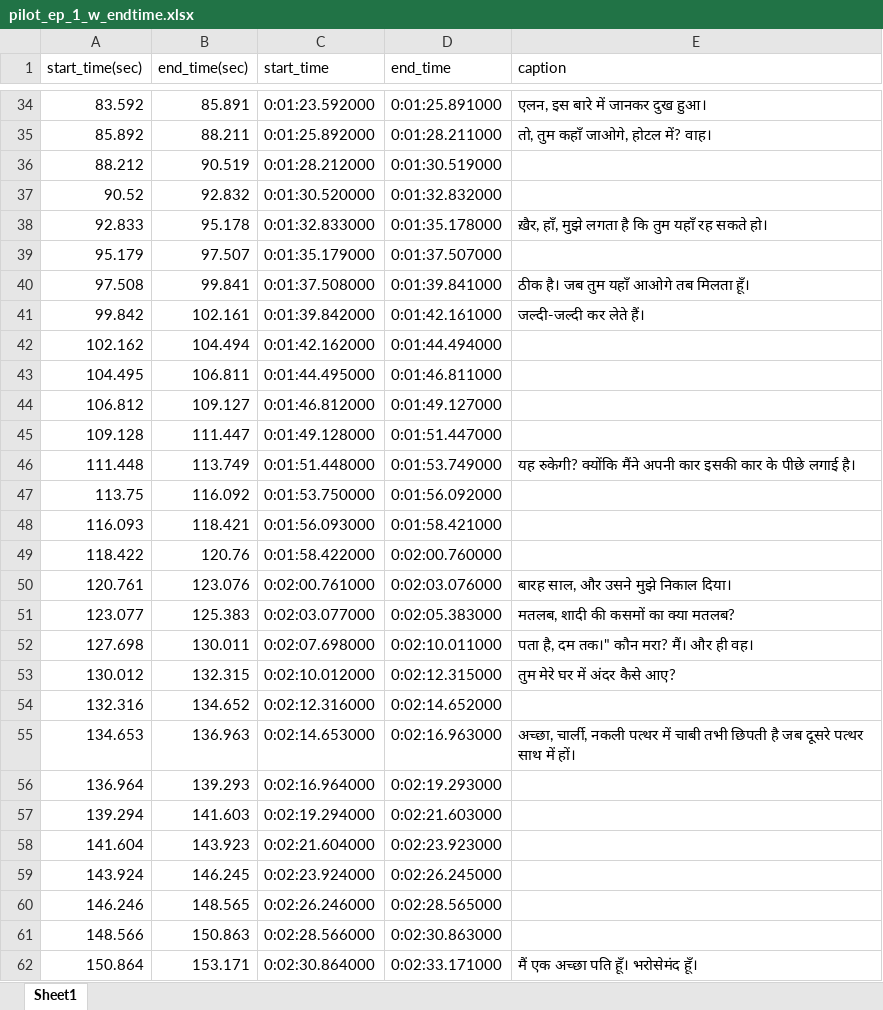
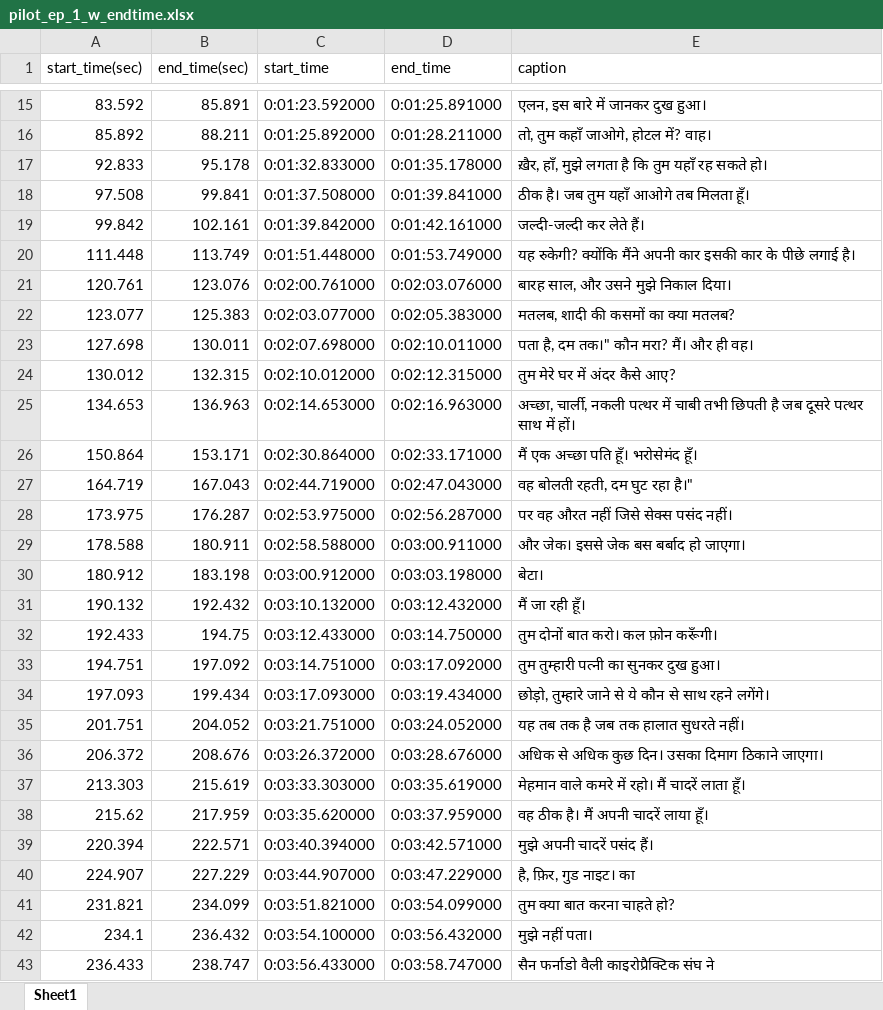
Before and after one commit to sannny/Netflix-Image-Subtitle-Crawler, an Excel workbook: Screenshots/pilot_ep_1_w_endtime.xlsx, sheet Sheet1, drawn as a sheet; only a part is shown, gaps mark what is left out; the shorter side is filled out with more unchanged rows; values as stored, in another font and other column widths than the file's, no borders; the diff covers the shown part only; the diff names each change by its address in the sheet, - before the commit and + after, or states it on an @@ line.

```diff
--- a/Screenshots/pilot_ep_1_w_endtime.xlsx (sheet Sheet1)
+++ b/Screenshots/pilot_ep_1_w_endtime.xlsx (sheet Sheet1)
-row 36: 88.212 | 90.519 | 0:01:28.212000 | 0:01:30.519000
-row 37: 90.52 | 92.832 | 0:01:30.520000 | 0:01:32.832000
-row 39: 95.179 | 97.507 | 0:01:35.179000 | 0:01:37.507000
-row 42: 102.162 | 104.494 | 0:01:42.162000 | 0:01:44.494000
-row 43: 104.495 | 106.811 | 0:01:44.495000 | 0:01:46.811000
-row 44: 106.812 | 109.127 | 0:01:46.812000 | 0:01:49.127000
-row 45: 109.128 | 111.447 | 0:01:49.128000 | 0:01:51.447000
-row 47: 113.75 | 116.092 | 0:01:53.750000 | 0:01:56.092000
-row 48: 116.093 | 118.421 | 0:01:56.093000 | 0:01:58.421000
-row 49: 118.422 | 120.76 | 0:01:58.422000 | 0:02:00.760000
-row 54: 132.316 | 134.652 | 0:02:12.316000 | 0:02:14.652000
-row 56: 136.964 | 139.293 | 0:02:16.964000 | 0:02:19.293000
-row 57: 139.294 | 141.603 | 0:02:19.294000 | 0:02:21.603000
-row 58: 141.604 | 143.923 | 0:02:21.604000 | 0:02:23.923000
-row 59: 143.924 | 146.245 | 0:02:23.924000 | 0:02:26.245000
-row 60: 146.246 | 148.565 | 0:02:26.246000 | 0:02:28.565000
-row 61: 148.566 | 150.863 | 0:02:28.566000 | 0:02:30.863000
```
Also changed, not shown: 215 removed rows elsewhere in this sheet, 5 other files.
